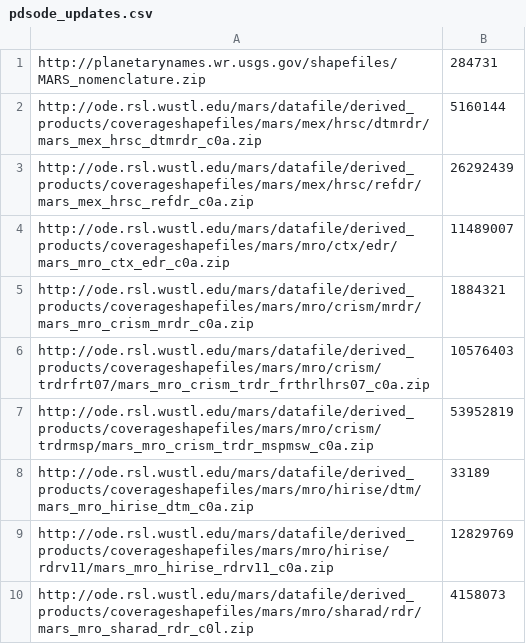
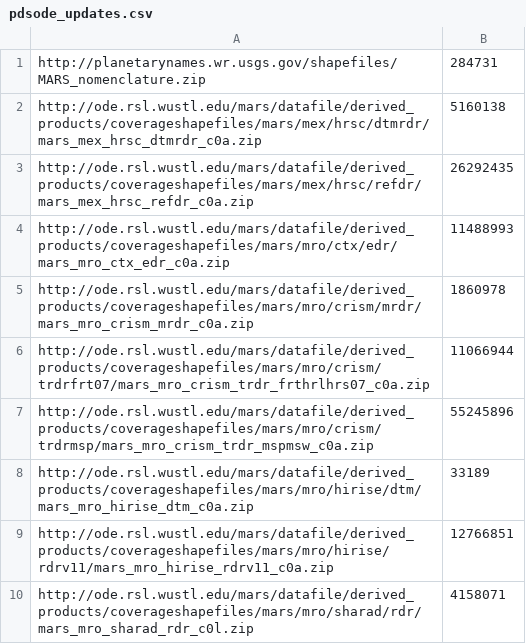
Before and after one commit to planetserver/server-ingestion-crism, a CSV file: pdsode_updates.csv, drawn as a sheet.

```diff
--- a/pdsode_updates.csv
+++ b/pdsode_updates.csv
@@ -1,10 +1,10 @@
 http://planetarynames.wr.usgs.gov/shapefiles/MARS_nomenclature.zip,284731
-http://ode.rsl.wustl.edu/mars/datafile/derived_products/coverageshapefiles/mars/mex/hrsc/dtmrdr/mars_mex_hrsc_dtmrdr_c0a.zip,5160144
-http://ode.rsl.wustl.edu/mars/datafile/derived_products/coverageshapefiles/mars/mex/hrsc/refdr/mars_mex_hrsc_refdr_c0a.zip,26292439
-http://ode.rsl.wustl.edu/mars/datafile/derived_products/coverageshapefiles/mars/mro/ctx/edr/mars_mro_ctx_edr_c0a.zip,11489007
-http://ode.rsl.wustl.edu/mars/datafile/derived_products/coverageshapefiles/mars/mro/crism/mrdr/mars_mro_crism_mrdr_c0a.zip,1884321
-http://ode.rsl.wustl.edu/mars/datafile/derived_products/coverageshapefiles/mars/mro/crism/trdrfrt07/mars_mro_crism_trdr_frthrlhrs07_c0a.zip,10576403
-http://ode.rsl.wustl.edu/mars/datafile/derived_products/coverageshapefiles/mars/mro/crism/trdrmsp/mars_mro_crism_trdr_mspmsw_c0a.zip,53952819
+http://ode.rsl.wustl.edu/mars/datafile/derived_products/coverageshapefiles/mars/mex/hrsc/dtmrdr/mars_mex_hrsc_dtmrdr_c0a.zip,5160138
+http://ode.rsl.wustl.edu/mars/datafile/derived_products/coverageshapefiles/mars/mex/hrsc/refdr/mars_mex_hrsc_refdr_c0a.zip,26292435
+http://ode.rsl.wustl.edu/mars/datafile/derived_products/coverageshapefiles/mars/mro/ctx/edr/mars_mro_ctx_edr_c0a.zip,11488993
+http://ode.rsl.wustl.edu/mars/datafile/derived_products/coverageshapefiles/mars/mro/crism/mrdr/mars_mro_crism_mrdr_c0a.zip,1860978
+http://ode.rsl.wustl.edu/mars/datafile/derived_products/coverageshapefiles/mars/mro/crism/trdrfrt07/mars_mro_crism_trdr_frthrlhrs07_c0a.zip,11066944
+http://ode.rsl.wustl.edu/mars/datafile/derived_products/coverageshapefiles/mars/mro/crism/trdrmsp/mars_mro_crism_trdr_mspmsw_c0a.zip,55245896
 http://ode.rsl.wustl.edu/mars/datafile/derived_products/coverageshapefiles/mars/mro/hirise/dtm/mars_mro_hirise_dtm_c0a.zip,33189
-http://ode.rsl.wustl.edu/mars/datafile/derived_products/coverageshapefiles/mars/mro/hirise/rdrv11/mars_mro_hirise_rdrv11_c0a.zip,12829769
-http://ode.rsl.wustl.edu/mars/datafile/derived_products/coverageshapefiles/mars/mro/sharad/rdr/mars_mro_sharad_rdr_c0l.zip,4158073
+http://ode.rsl.wustl.edu/mars/datafile/derived_products/coverageshapefiles/mars/mro/hirise/rdrv11/mars_mro_hirise_rdrv11_c0a.zip,12766851
+http://ode.rsl.wustl.edu/mars/datafile/derived_products/coverageshapefiles/mars/mro/sharad/rdr/mars_mro_sharad_rdr_c0l.zip,4158071
```
Also changed, not shown: 12 other files.
